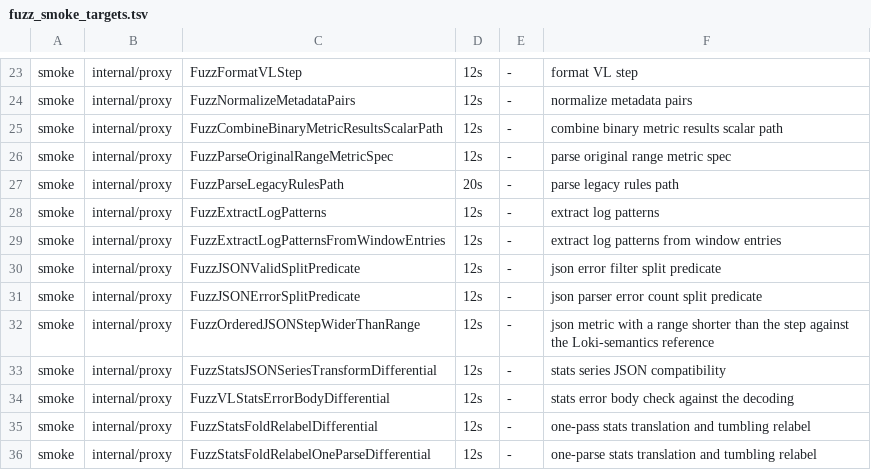
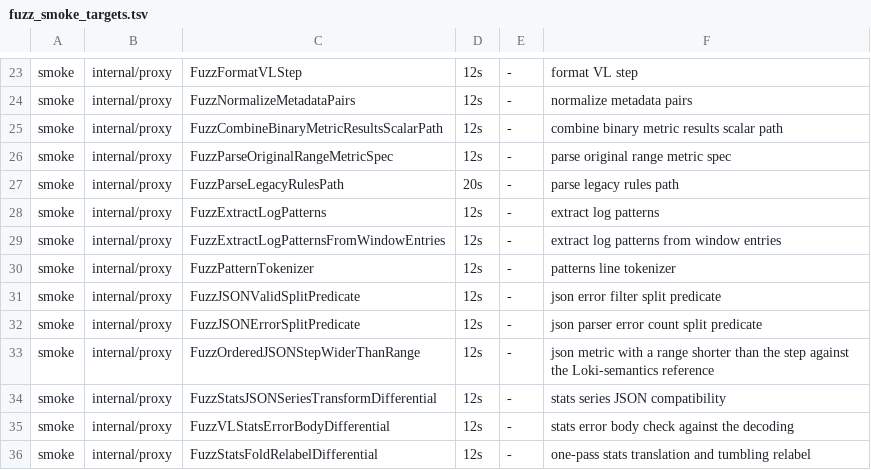
Before and after one commit to ReliablyObserve/loki-vl-proxy, a TSV file: scripts/ci/fuzz_smoke_targets.tsv, drawn as a sheet; only a part is shown, gaps mark what is left out; the shorter side is filled out with more unchanged rows; the diff names each change by its address in the sheet, - before the commit and + after, or states it on an @@ line.

Commit message:
perf(patterns): rewrite the patterns line tokenizer from its specification, faster

```diff
--- a/scripts/ci/fuzz_smoke_targets.tsv
+++ b/scripts/ci/fuzz_smoke_targets.tsv
+row 30: smoke | internal/proxy | FuzzPatternTokenizer | 12s | - | patterns line tokenizer
```
Also changed, not shown: 8 other files.
